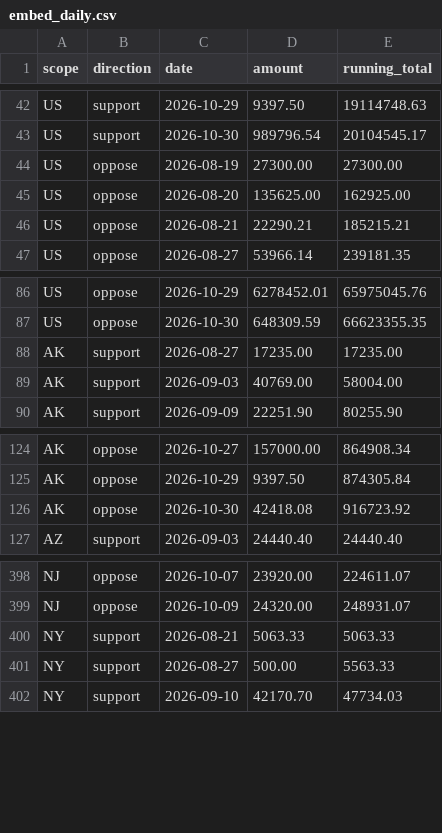
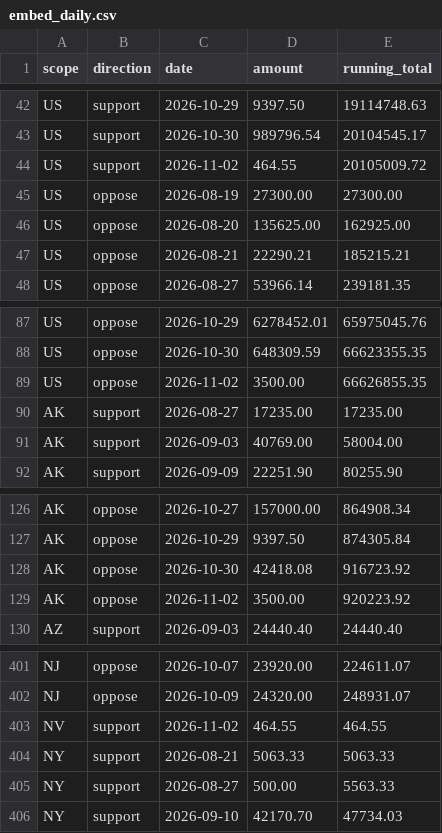
Before and after one commit to wired-investigations/America-PAC-Spending, a CSV file: embed_daily.csv, drawn as a sheet; only a part is shown, gaps mark what is left out.

```diff
--- a/embed_daily.csv
+++ b/embed_daily.csv
@@ -43,2 +43,3 @@ US,support,2026-10-29,9397.50,19114748.63
 US,support,2026-10-30,989796.54,20104545.17
+US,support,2026-11-02,464.55,20105009.72
 US,oppose,2026-08-19,27300.00,27300.00
@@ -87,2 +88,3 @@ US,oppose,2026-10-29,6278452.01,65975045.76
 US,oppose,2026-10-30,648309.59,66623355.35
+US,oppose,2026-11-02,3500.00,66626855.35
 AK,support,2026-08-27,17235.00,17235.00
@@ -126,2 +128,3 @@ AK,oppose,2026-10-29,9397.50,874305.84
 AK,oppose,2026-10-30,42418.08,916723.92
+AK,oppose,2026-11-02,3500.00,920223.92
 AZ,support,2026-09-03,24440.40,24440.40
@@ -399,2 +402,3 @@ NJ,oppose,2026-10-07,23920.00,224611.07
 NJ,oppose,2026-10-09,24320.00,248931.07
+NV,support,2026-11-02,464.55,464.55
 NY,support,2026-08-21,5063.33,5063.33
```
Also changed, not shown: embed_payments.csv, embed_races.csv, 4 other files.
